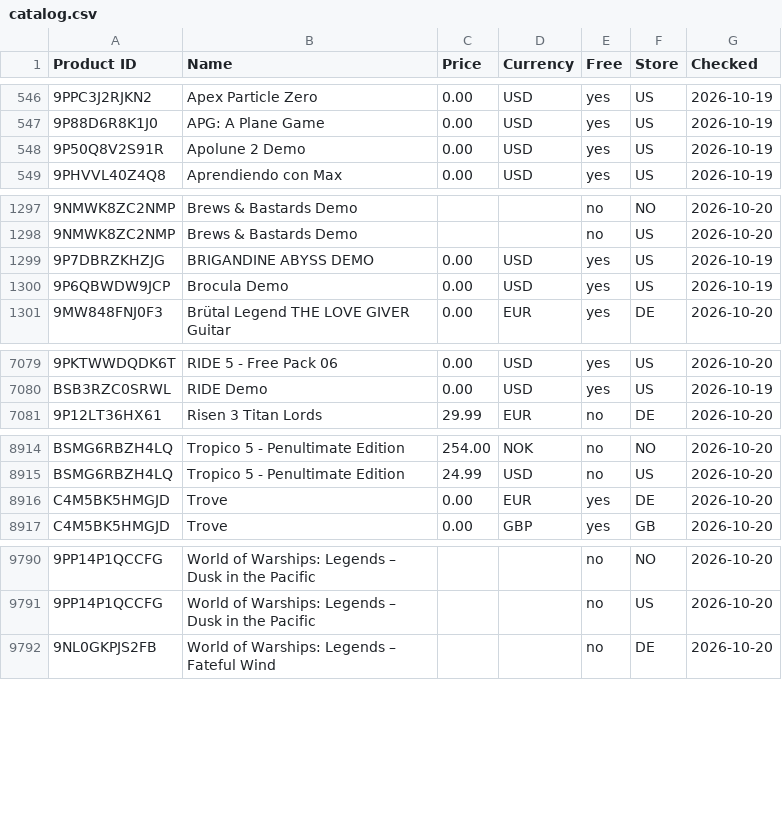
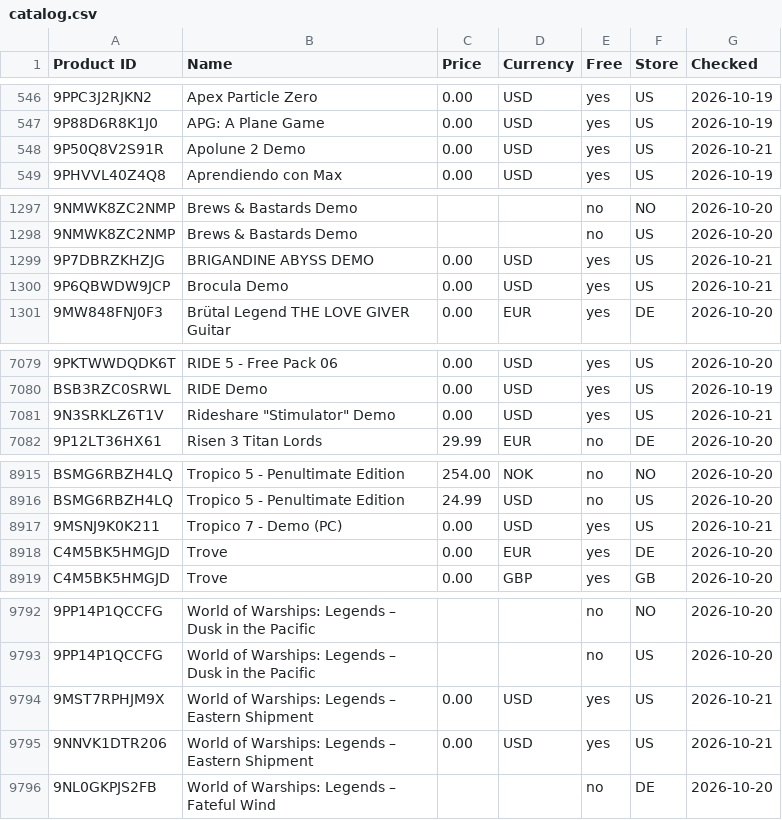
Before and after one commit to Carmine134/xbox-freebies-links, a CSV file: catalog.csv, drawn as a sheet; only a part is shown, gaps mark what is left out; the diff covers the shown part only; the diff names each change by its address in the sheet, - before the commit and + after, or states it on an @@ line.

```diff
--- a/catalog.csv
+++ b/catalog.csv
-G548 (Checked): 2026-10-19
+G548 (Checked): 2026-10-21
-G1299:G1300 (Checked): 2026-10-19
+G1299:G1300 (Checked): 2026-10-21
+row 7081: 9N3SRKLZ6T1V | Rideshare "Stimulator" Demo | 0.00 | USD | yes | US | 2026-10-21
+row 8917: 9MSNJ9K0K211 | Tropico 7 - Demo (PC) | 0.00 | USD | yes | US | 2026-10-21
+row 9794: 9MST7RPHJM9X | World of Warships: Legends – Eastern Shipment | 0.00 | USD | yes | US | 2026-10-21
+row 9795: 9NNVK1DTR206 | World of Warships: Legends – Eastern Shipment | 0.00 | USD | yes | US | 2026-10-21
```
Also changed, not shown: 44 edited cells elsewhere in this file.
